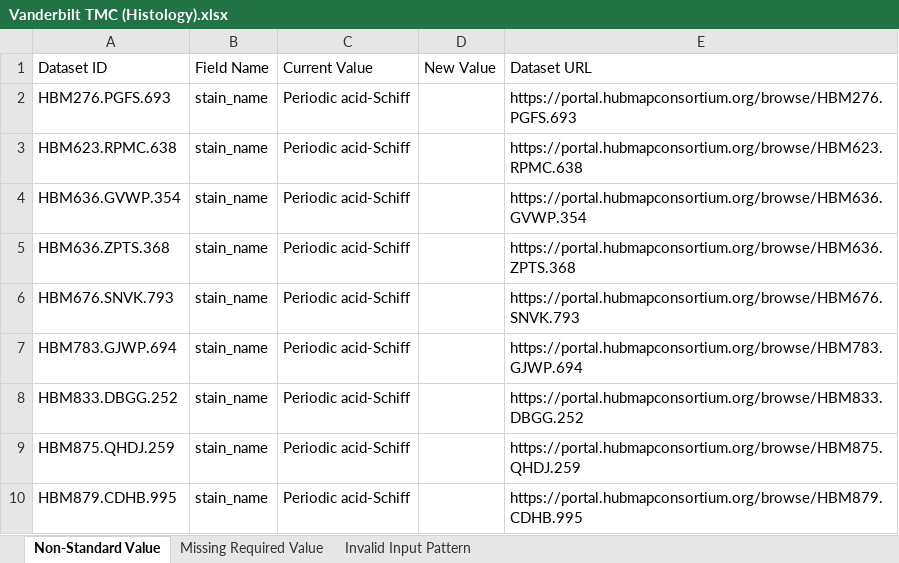
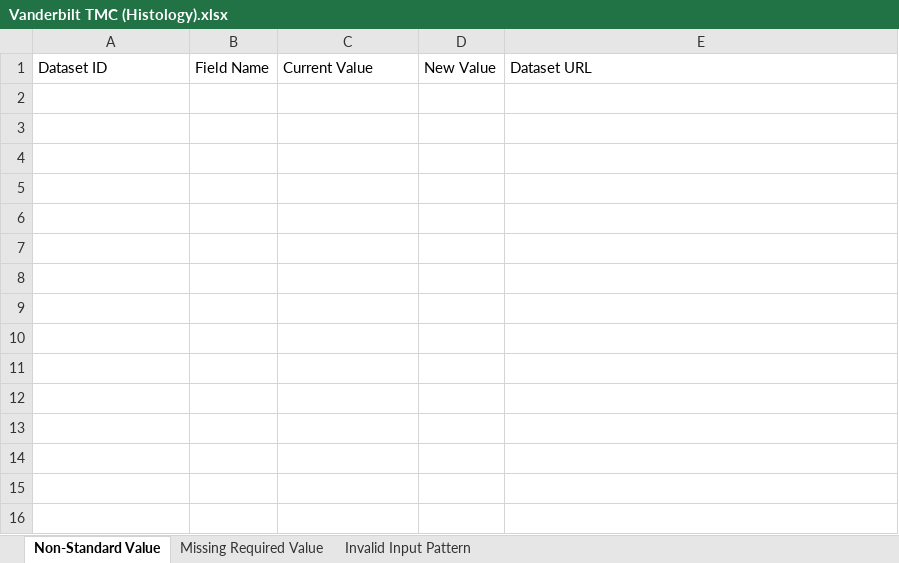
Before and after one commit to hubmapconsortium/reharmonize-legacy-metadata, an Excel workbook: metadata/histology/todo/Vanderbilt TMC (Histology).xlsx, sheet Non-Standard Value, drawn as a sheet; values as stored, in another font and other column widths than the file's, no borders; the diff names each change by its address in the sheet, - before the commit and + after, or states it on an @@ line.

```diff
--- a/metadata/histology/todo/Vanderbilt TMC (Histology).xlsx (sheet Non-Standard Value)
+++ b/metadata/histology/todo/Vanderbilt TMC (Histology).xlsx (sheet Non-Standard Value)
-row 2: HBM276.PGFS.693 | stain_name | Periodic acid-Schiff |  | https://portal.hubmapconsortium.org/browse/HBM276.PGFS.693
-row 3: HBM623.RPMC.638 | stain_name | Periodic acid-Schiff |  | https://portal.hubmapconsortium.org/browse/HBM623.RPMC.638
-row 4: HBM636.GVWP.354 | stain_name | Periodic acid-Schiff |  | https://portal.hubmapconsortium.org/browse/HBM636.GVWP.354
-row 5: HBM636.ZPTS.368 | stain_name | Periodic acid-Schiff |  | https://portal.hubmapconsortium.org/browse/HBM636.ZPTS.368
-row 6: HBM676.SNVK.793 | stain_name | Periodic acid-Schiff |  | https://portal.hubmapconsortium.org/browse/HBM676.SNVK.793
-row 7: HBM783.GJWP.694 | stain_name | Periodic acid-Schiff |  | https://portal.hubmapconsortium.org/browse/HBM783.GJWP.694
-row 8: HBM833.DBGG.252 | stain_name | Periodic acid-Schiff |  | https://portal.hubmapconsortium.org/browse/HBM833.DBGG.252
-row 9: HBM875.QHDJ.259 | stain_name | Periodic acid-Schiff |  | https://portal.hubmapconsortium.org/browse/HBM875.QHDJ.259
-row 10: HBM879.CDHB.995 | stain_name | Periodic acid-Schiff |  | https://portal.hubmapconsortium.org/browse/HBM879.CDHB.995
```
Also changed, not shown: 1 other file.
